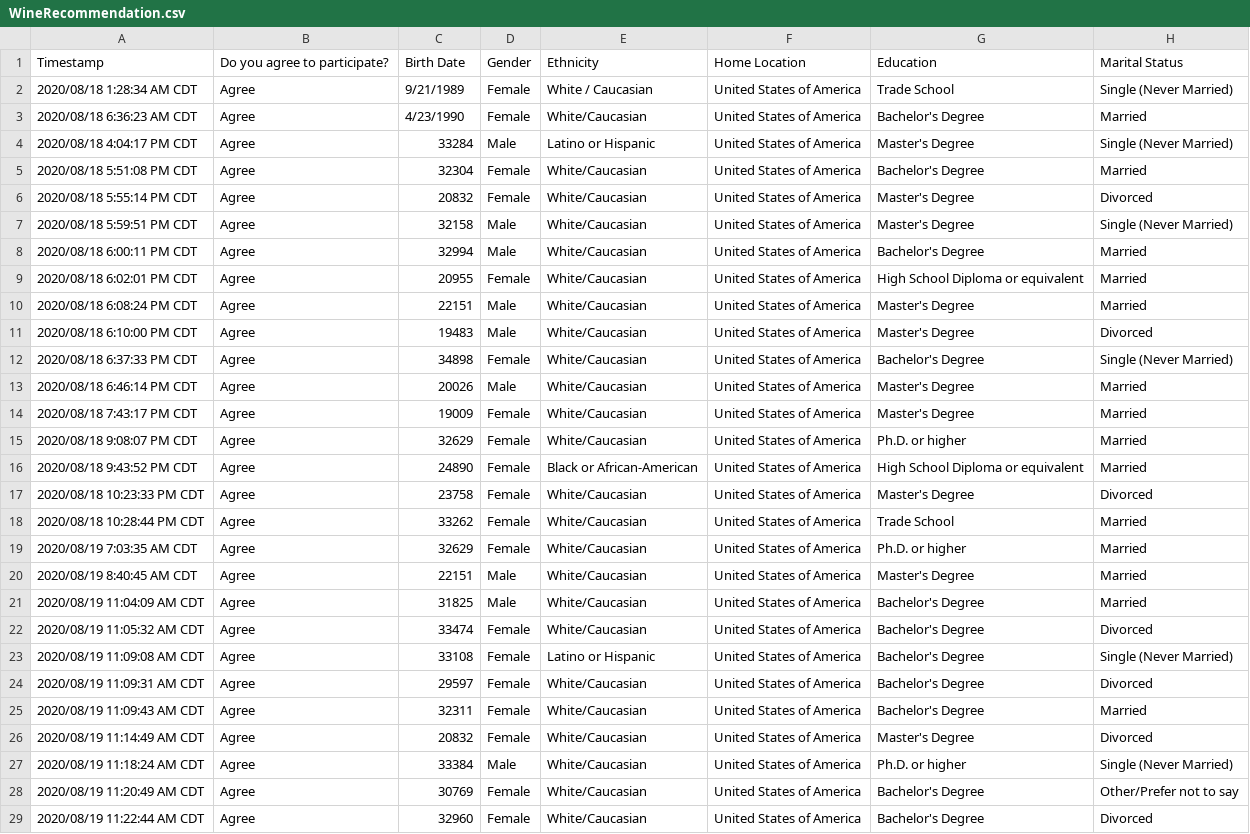
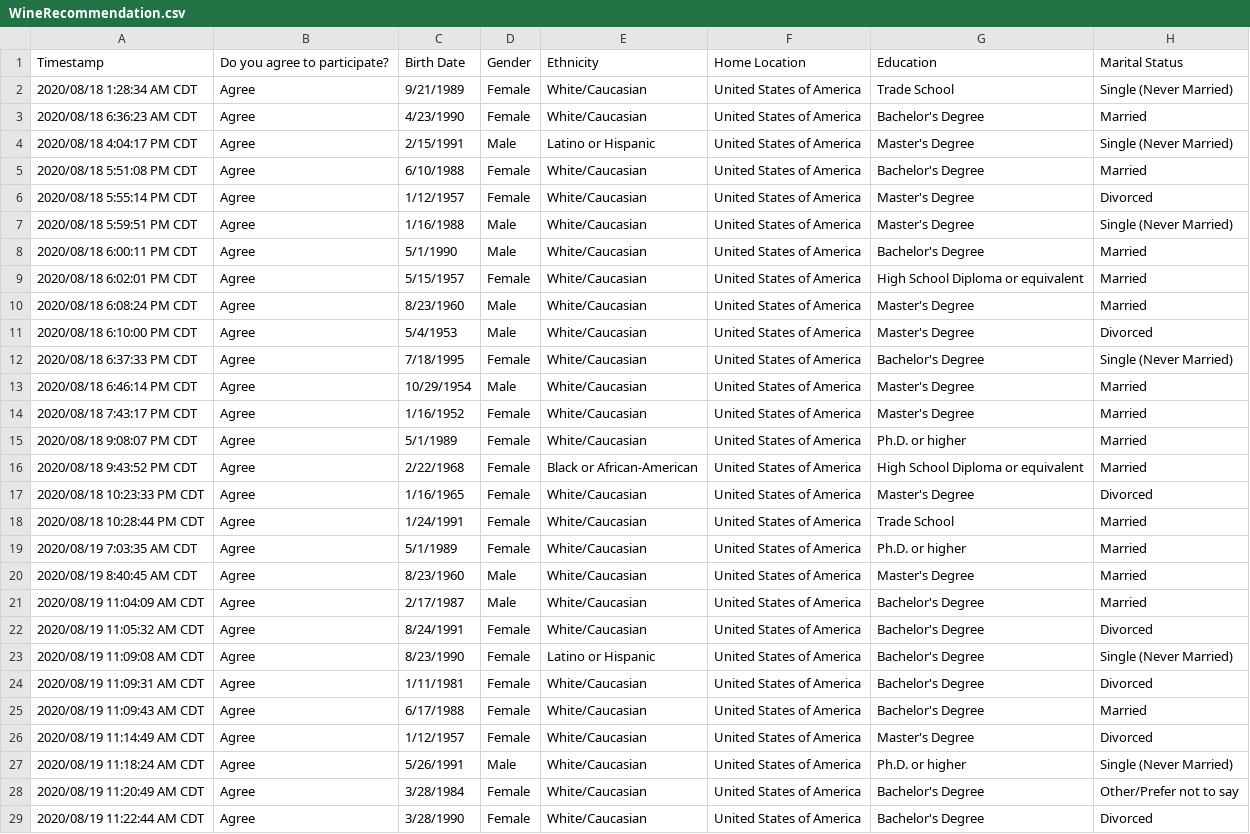
Before and after one commit to Katesbot/FINAL, a CSV file: WineRecommendation.csv, drawn as a sheet; only a part is shown; the diff covers the shown part only; the diff names each change by its address in the sheet, - before the commit and + after, or states it on an @@ line.

```diff
--- a/WineRecommendation.csv
+++ b/WineRecommendation.csv
-E2: White / Caucasian
+E2: White/Caucasian
-C4: 33284
+C4: 2/15/1991
-C5: 32304
+C5: 6/10/1988
-C6: 20832
+C6: 1/12/1957
-C7: 32158
+C7: 1/16/1988
-C8: 32994
+C8: 5/1/1990
-C9: 20955
+C9: 5/15/1957
-C10: 22151
+C10: 8/23/1960
-C11: 19483
+C11: 5/4/1953
-C12: 34898
+C12: 7/18/1995
-C13: 20026
+C13: 10/29/1954
-C14: 19009
+C14: 1/16/1952
-C15: 32629
+C15: 5/1/1989
-C16: 24890
+C16: 2/22/1968
-C17: 23758
+C17: 1/16/1965
-C18: 33262
+C18: 1/24/1991
-C19: 32629
+C19: 5/1/1989
-C20: 22151
+C20: 8/23/1960
-C21: 31825
+C21: 2/17/1987
-C22: 33474
+C22: 8/24/1991
-C23: 33108
+C23: 8/23/1990
-C24: 29597
+C24: 1/11/1981
-C25: 32311
+C25: 6/17/1988
-C26: 20832
+C26: 1/12/1957
-C27: 33384
+C27: 5/26/1991
-C28: 30769
+C28: 3/28/1984
-C29: 32960
+C29: 3/28/1990
```
Also changed, not shown: 106 edited cells elsewhere in this file, 16 other files.
